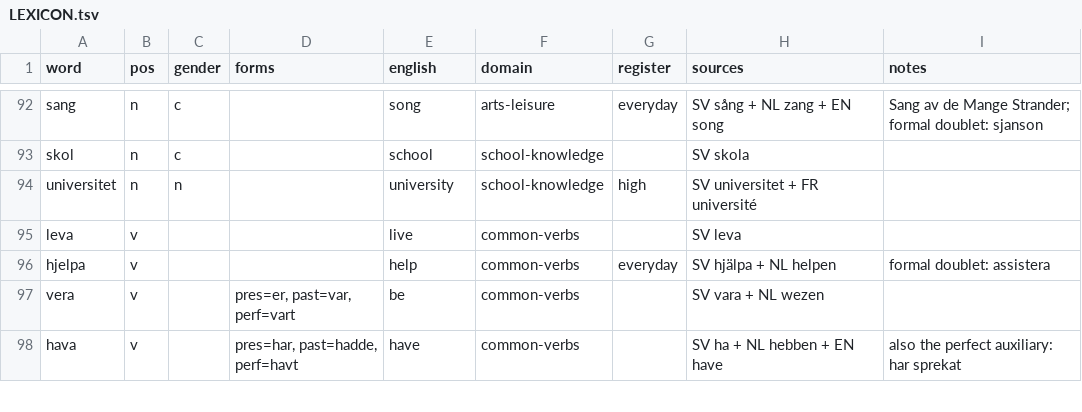
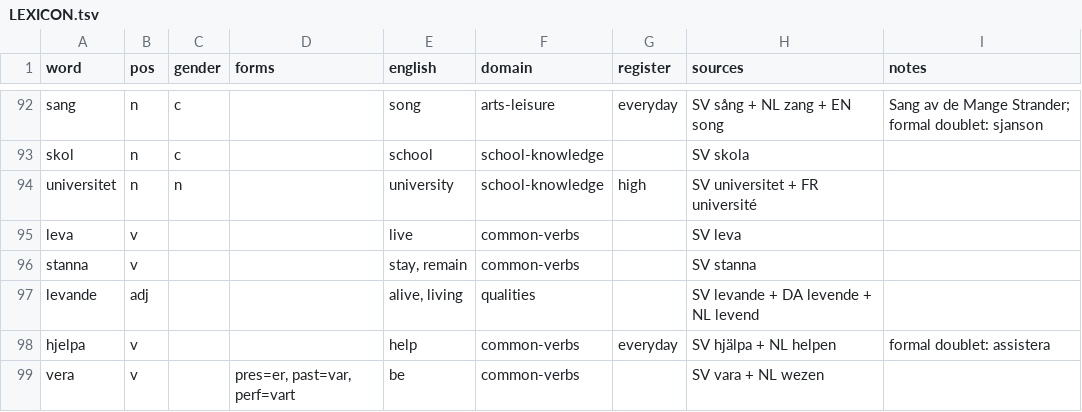
Before and after one commit to jeffkloy/laphurdeen, a TSV file: LEXICON.tsv, drawn as a sheet; only a part is shown, gaps mark what is left out; the shorter side is filled out with more unchanged rows.

```diff
--- a/LEXICON.tsv
+++ b/LEXICON.tsv
@@ -95,2 +95,4 @@ universitet	n	n		university	school-knowledge	high	SV universitet + FR universit
 leva	v			live	common-verbs		SV leva	
+stanna	v			stay, remain	common-verbs		SV stanna	
+levande	adj			alive, living	qualities		SV levande + DA levende + NL levend	
 hjelpa	v			help	common-verbs	everyday	SV hjälpa + NL helpen	formal doublet: assistera
```
Also changed, not shown: 1 other file.
